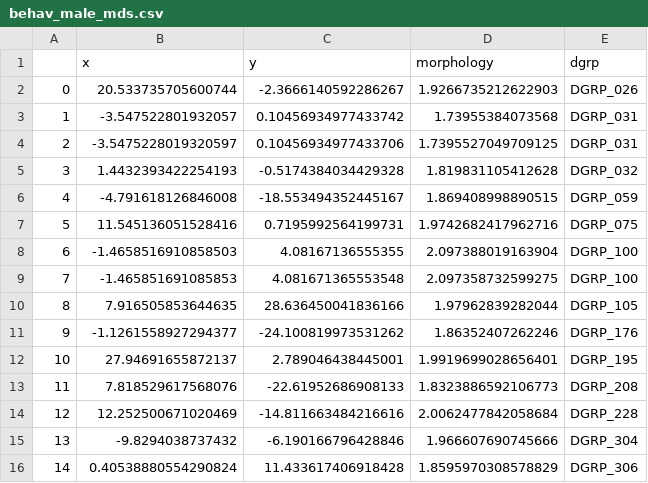
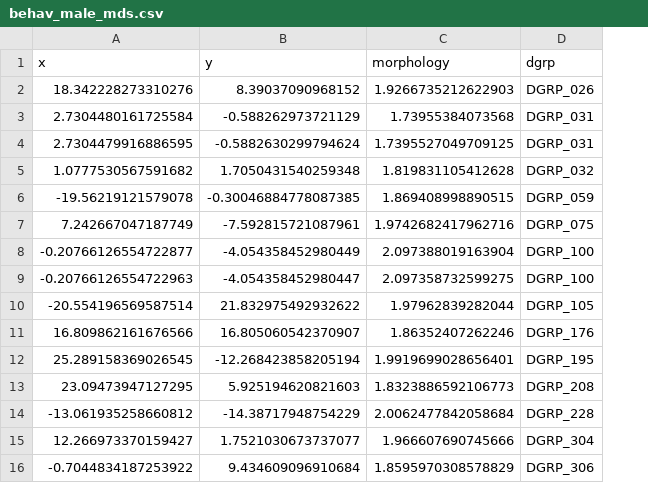
Before and after one commit to Sbourgeat/brain_behavior, a CSV file: behav_male_mds.csv, drawn as a sheet; only a part is shown; removed rows and columns are numbered as before the commit, all else as after; the diff covers the shown part only; the diff names each change by its address in the sheet, - before the commit and + after, or states it on an @@ line.

```diff
--- a/behav_male_mds.csv
+++ b/behav_male_mds.csv
-column A, rows 2-16: 0 | 1 | 2 | 3 | 4 | 5 | 6 | 7 | 8 | 9 | 10 | 11 | 12 | 13 | 14
-A2 (x): 20.533735705600744
+A2 (x): 18.342228273310276
-B2 (y): -2.3666140592286267
+B2 (y): 8.39037090968152
-A3 (x): -3.547522801932057
+A3 (x): 2.7304480161725584
-B3 (y): 0.10456934977433742
+B3 (y): -0.588262973721129
-A4 (x): -3.5475228019320597
+A4 (x): 2.7304479916886595
-B4 (y): 0.10456934977433706
+B4 (y): -0.5882630299794624
-A5 (x): 1.4432393422254193
+A5 (x): 1.0777530567591682
-B5 (y): -0.5174384034429328
+B5 (y): 1.7050431540259348
-A6 (x): -4.791618126846008
+A6 (x): -19.56219121579078
-B6 (y): -18.553494352445167
+B6 (y): -0.30046884778087385
-A7 (x): 11.545136051528416
+A7 (x): 7.242667047187749
-B7 (y): 0.7195992564199731
+B7 (y): -7.592815721087961
-A8 (x): -1.4658516910858503
+A8 (x): -0.20766126554722877
-B8 (y): 4.08167136555355
+B8 (y): -4.054358452980449
-A9 (x): -1.465851691085853
+A9 (x): -0.20766126554722963
-B9 (y): 4.081671365553548
+B9 (y): -4.054358452980447
-A10 (x): 7.916505853644635
+A10 (x): -20.554196569587514
-B10 (y): 28.636450041836166
+B10 (y): 21.832975492932622
-A11 (x): -1.1261558927294377
+A11 (x): 16.809862161676566
-B11 (y): -24.100819973531262
+B11 (y): 16.805060542370907
-A12 (x): 27.94691655872137
+A12 (x): 25.289158369026545
-B12 (y): 2.789046438445001
+B12 (y): -12.268423858205194
-A13 (x): 7.818529617568076
+A13 (x): 23.09473947127295
-B13 (y): -22.61952686908133
+B13 (y): 5.925194620821603
-A14 (x): 12.252500671020469
+A14 (x): -13.061935258660812
-B14 (y): -14.811663484216616
+B14 (y): -14.38717948754229
-A15 (x): -9.8294038737432
+A15 (x): 12.266973370159427
-B15 (y): -6.190166796428846
+B15 (y): 1.7521030673737077
-A16 (x): 0.40538880554290824
+A16 (x): -0.7044834187253922
-B16 (y): 11.433617406918428
+B16 (y): 9.434609096910684
```
Also changed, not shown: 76 edited cells elsewhere in this file, behav_female_mds.csv, 3 other files.
